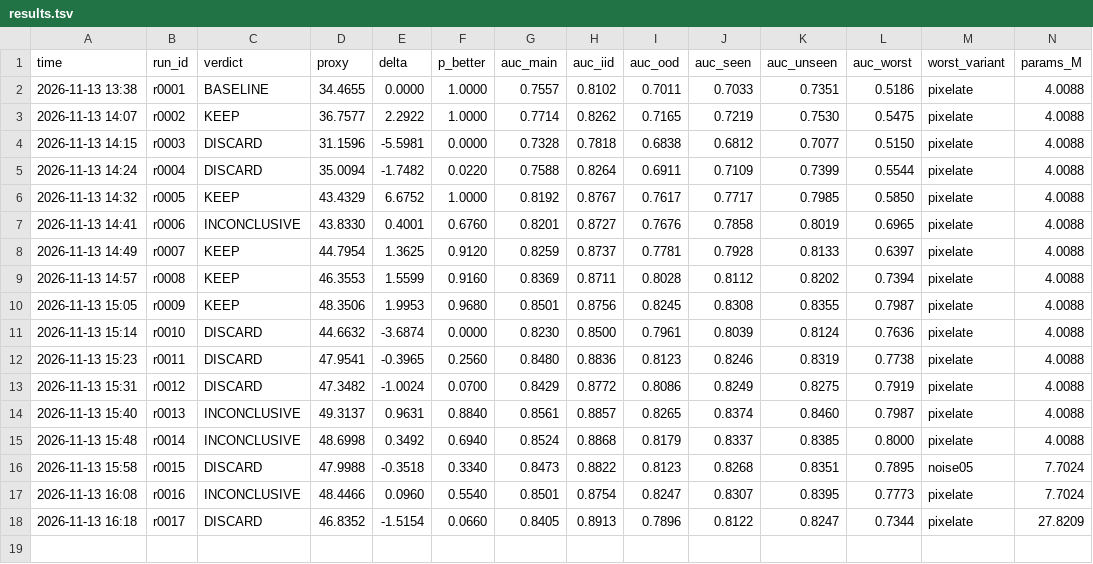
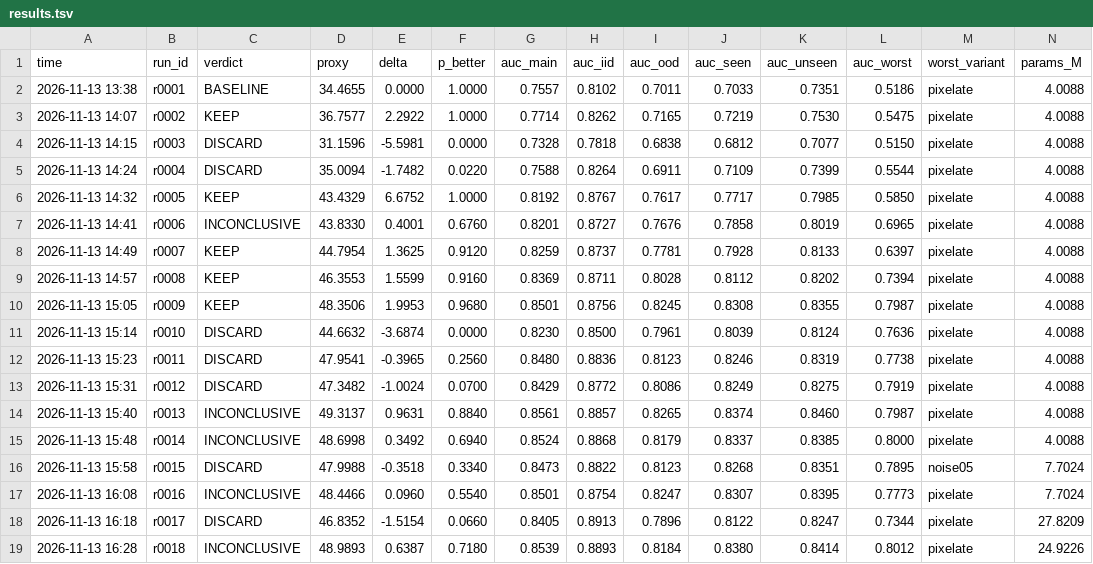
Before and after one commit to dhruvsambavaram/iiit_synergy_2026_deepfake, a TSV file: results.tsv, drawn as a sheet; only a part is shown; rows hold the shown columns only; the diff names each change by its address in the sheet, - before the commit and + after, or states it on an @@ line.

```diff
--- a/results.tsv
+++ b/results.tsv
+row 19: 2026-11-13 16:28 | r0018 | INCONCLUSIVE | 48.9893 | 0.6387 | 0.7180 | 0.8539 | 0.8893 | 0.8184 | 0.8380 | 0.8414 | 0.8012 | pixelate | 24.9226
```
Also changed, not shown: 1 other file.
